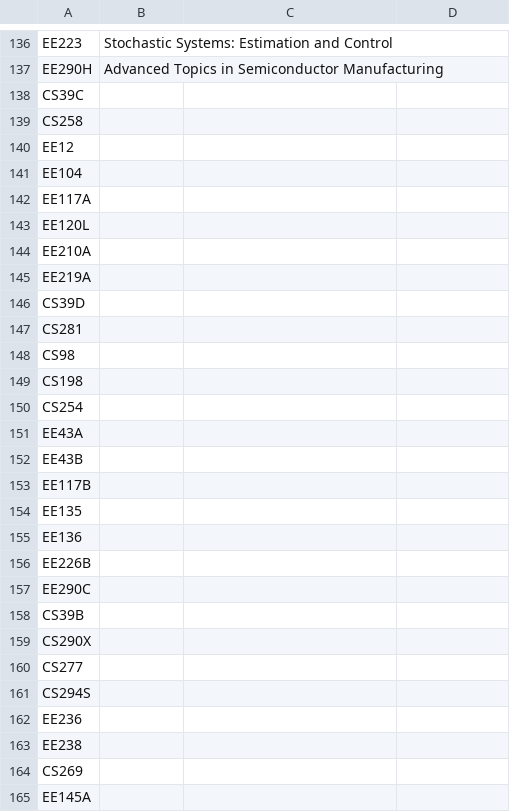
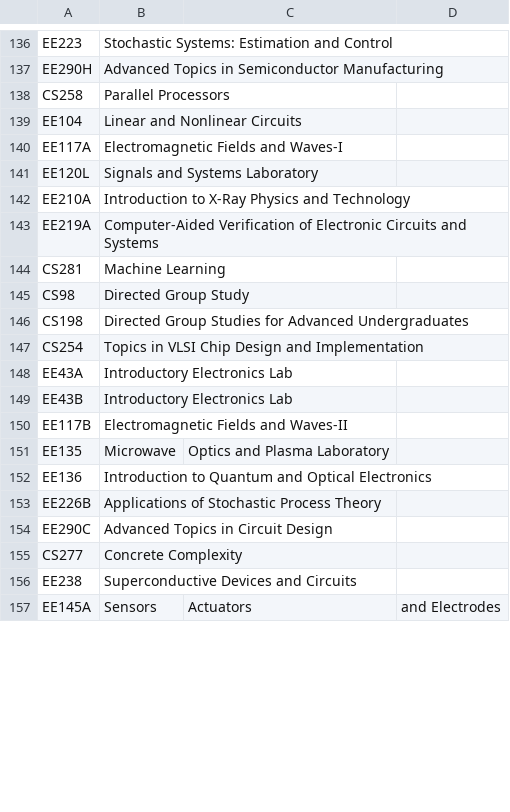
Before and after one commit to saasbook/CS169_Great_Course_Guide, a CSV file: newFile2.csv, drawn as a sheet; only a part is shown, gaps mark what is left out; the diff covers the shown part only.

```diff
--- a/newFile2.csv
+++ b/newFile2.csv
@@ -137,29 +137,21 @@ EE223,Stochastic Systems: Estimation and Control
 EE290H,Advanced Topics in Semiconductor Manufacturing
-CS39C,
-CS258,
-EE12,
-EE104,
-EE117A,
-EE120L,
-EE210A,
-EE219A,
-CS39D,
-CS281,
-CS98,
-CS198,
-CS254,
-EE43A,
-EE43B,
-EE117B,
-EE135,
-EE136,
-EE226B,
-EE290C,
-CS39B,
-CS290X,
-CS277,
-CS294S,
-EE236,
-EE238,
-CS269,
-EE145A,
+CS258,Parallel Processors
+EE104,Linear and Nonlinear Circuits
+EE117A,Electromagnetic Fields and Waves-I
+EE120L,Signals and Systems Laboratory
+EE210A,Introduction to X-Ray Physics and Technology
+EE219A,Computer-Aided Verification of Electronic Circuits and Systems
+CS281,Machine Learning
+CS98,Directed Group Study
+CS198,Directed Group Studies for Advanced Undergraduates
+CS254,Topics in VLSI Chip Design and Implementation
+EE43A,Introductory Electronics Lab
+EE43B,Introductory Electronics Lab
+EE117B,Electromagnetic Fields and Waves-II
+EE135,Microwave, Optics and Plasma Laboratory
+EE136,Introduction to Quantum and Optical Electronics
+EE226B,Applications of Stochastic Process Theory
+EE290C,Advanced Topics in Circuit Design
+CS277,Concrete Complexity
+EE238,Superconductive Devices and Circuits
+EE145A,Sensors, Actuators, and Electrodes
```
Also changed, not shown: 2 removed rows and 3 edited cells elsewhere in this file, newFile.csv.
